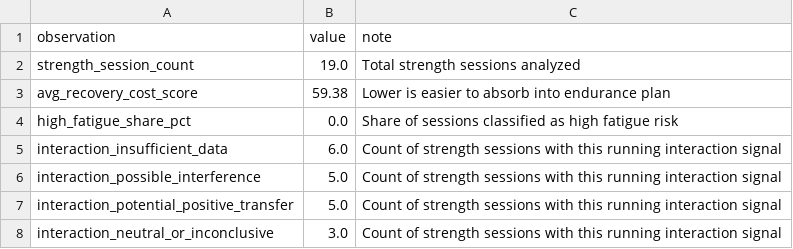
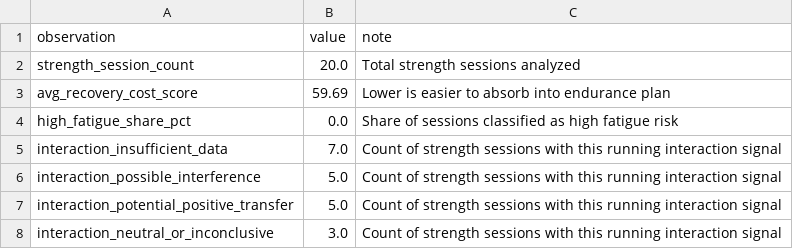
Before and after one commit to jvinodraj/theEagle, a CSV file: reports/strength/strength_running_transfer_observations.csv, drawn as a sheet.

```diff
--- a/reports/strength/strength_running_transfer_observations.csv
+++ b/reports/strength/strength_running_transfer_observations.csv
@@ -1,6 +1,6 @@
 observation,value,note
-strength_session_count,19.0,Total strength sessions analyzed
-avg_recovery_cost_score,59.38,Lower is easier to absorb into endurance plan
+strength_session_count,20.0,Total strength sessions analyzed
+avg_recovery_cost_score,59.69,Lower is easier to absorb into endurance plan
 high_fatigue_share_pct,0.0,Share of sessions classified as high fatigue risk
-interaction_insufficient_data,6.0,Count of strength sessions with this running interaction signal
+interaction_insufficient_data,7.0,Count of strength sessions with this running interaction signal
 interaction_possible_interference,5.0,Count of strength sessions with this running interaction signal
```
Also changed, not shown: reports/strength/strength_endurance_sessions.csv, reports/strength/strength_recovery_interaction.csv, 3 other files.
